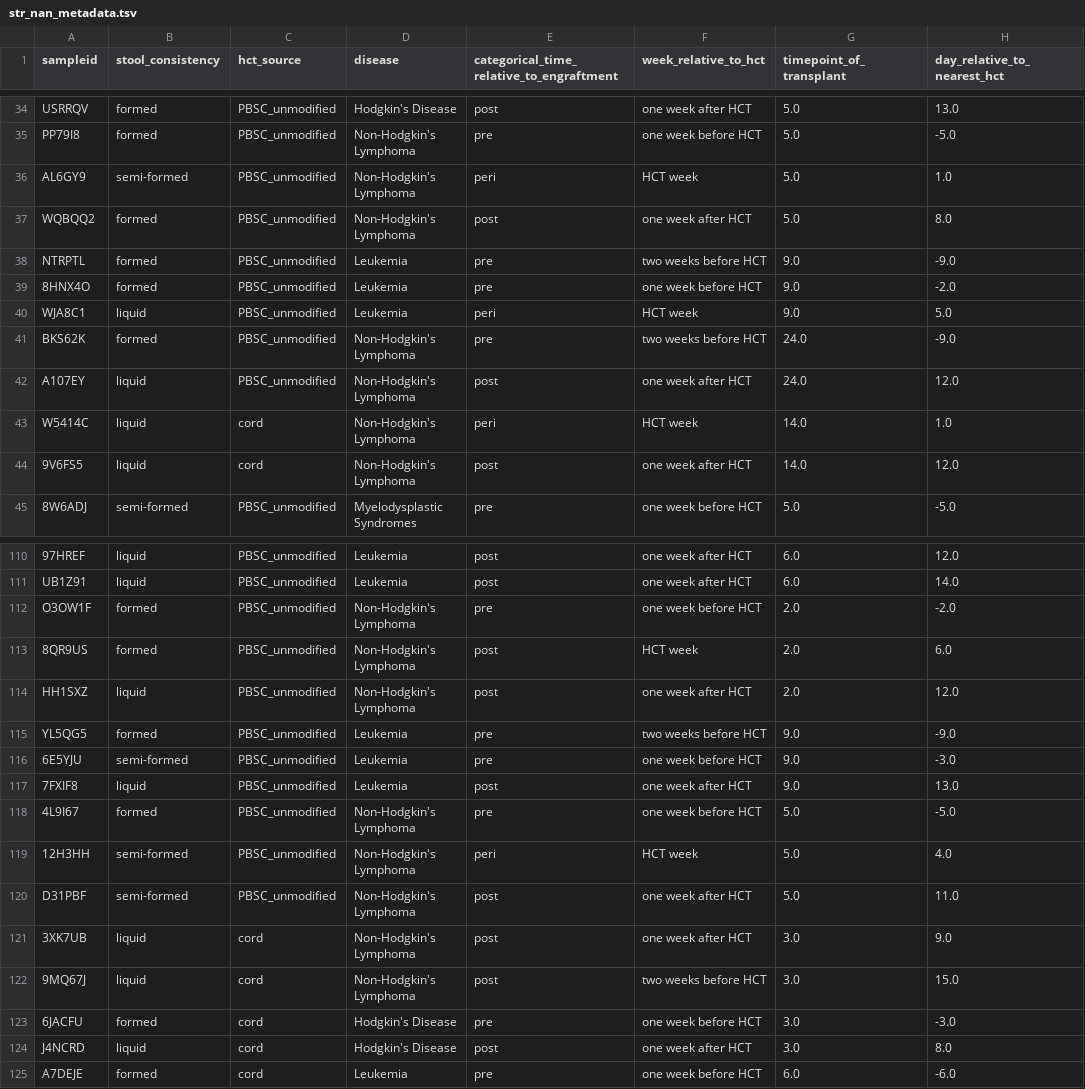
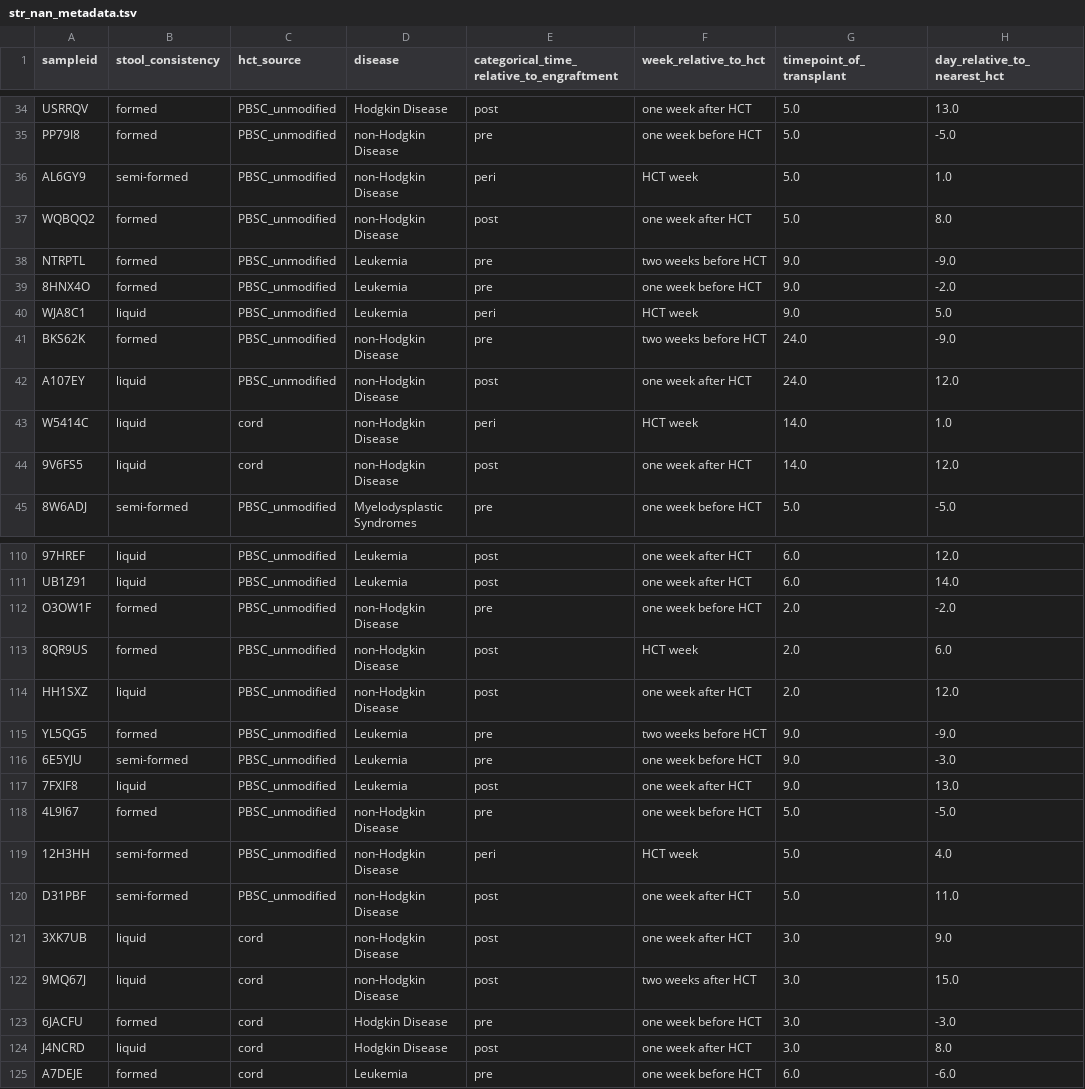
Before and after one commit to banucavlak/alien-cancer-cure, a TSV file: shared_data/metadata/str_nan_metadata.tsv, drawn as a sheet; only a part is shown, gaps mark what is left out; the diff covers the shown part only; the diff names each change by its address in the sheet, - before the commit and + after, or states it on an @@ line.

```diff
--- a/shared_data/metadata/str_nan_metadata.tsv
+++ b/shared_data/metadata/str_nan_metadata.tsv
-D34 (disease): Hodgkin's Disease
+D34 (disease): Hodgkin Disease
-D35:D37 (disease): Non-Hodgkin's Lymphoma
+D35:D37 (disease): non-Hodgkin Disease
-D41:D44 (disease): Non-Hodgkin's Lymphoma
+D41:D44 (disease): non-Hodgkin Disease
-D112:D114 (disease): Non-Hodgkin's Lymphoma
+D112:D114 (disease): non-Hodgkin Disease
-D118:D122 (disease): Non-Hodgkin's Lymphoma
+D118:D122 (disease): non-Hodgkin Disease
-F122 (week_relative_to_hct): two weeks before HCT
+F122 (week_relative_to_hct): two weeks after HCT
-D123:D124 (disease): Hodgkin's Disease
+D123:D124 (disease): Hodgkin Disease
```
Also changed, not shown: 62 edited cells elsewhere in this file.
